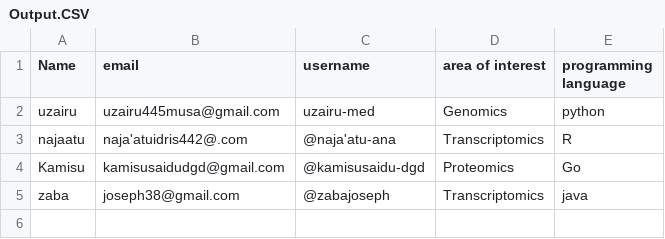
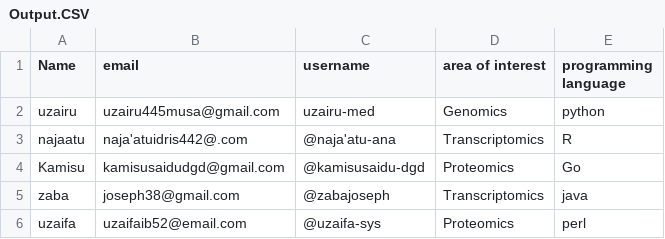
Before and after one commit to uzairu-med/Boinformatics-assignment-Group-2, a CSV file: Artifacts/Output.CSV, drawn as a sheet.

Commit message:
Update Output.CSV

```diff
--- a/Artifacts/Output.CSV
+++ b/Artifacts/Output.CSV
@@ -5 +5,2 @@ Kamisu,kamisusaidudgd@gmail.com,@kamisusaidu-dgd,Proteomics,Go
 zaba,joseph38@gmail.com,@zabajoseph,Transcriptomics,java
+uzaifa,uzaifaib52@email.com,@uzaifa-sys,Proteomics,perl
```
